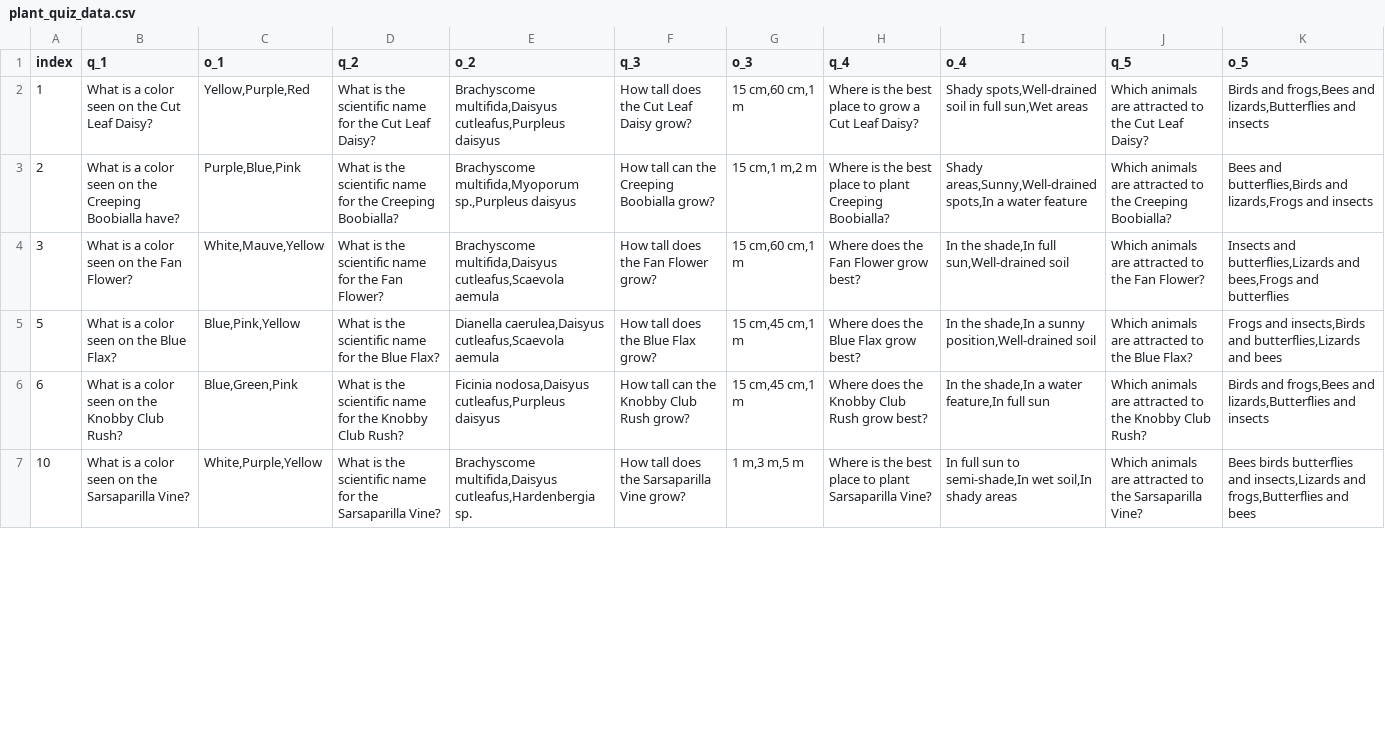
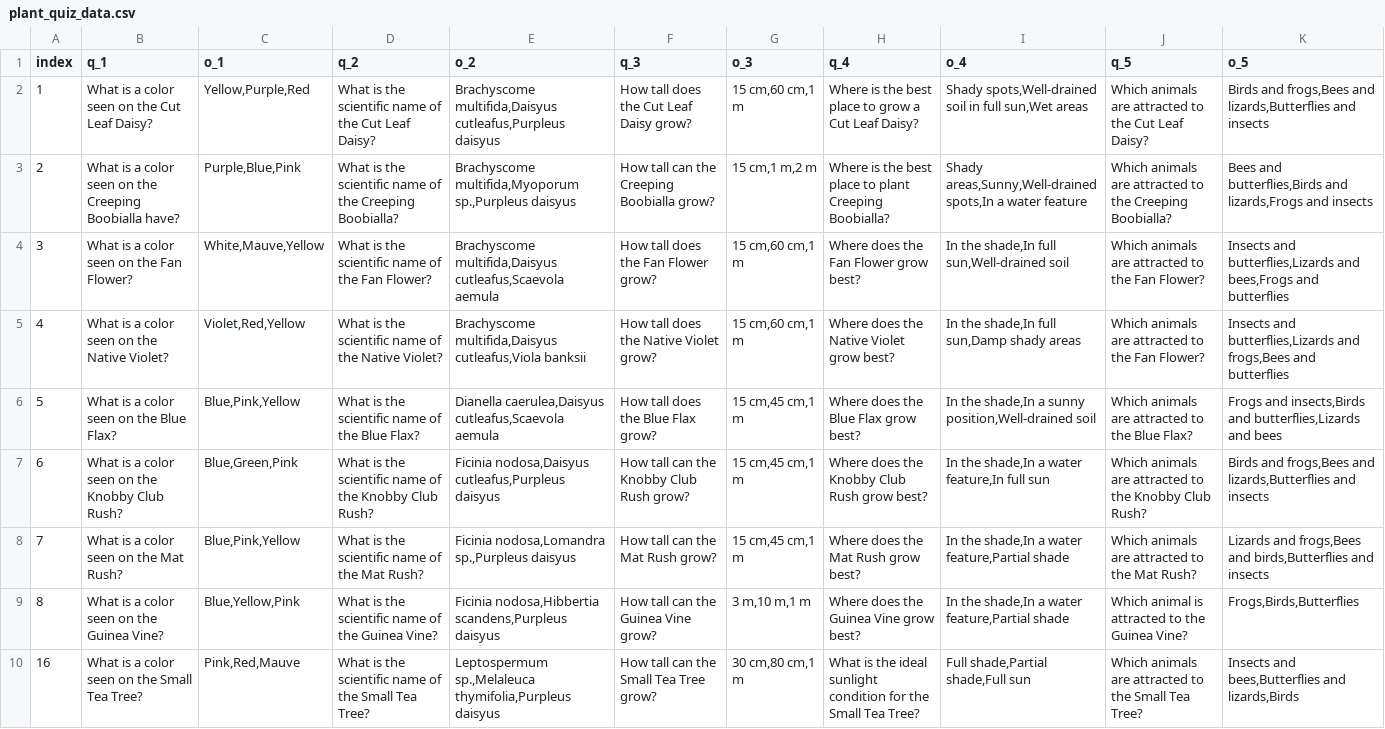
Before and after one commit to Fin-exe/gardenguardians, a CSV file: csv/plant_quiz_data.csv, drawn as a sheet; only a part is shown; removed rows and columns are numbered as before the commit, all else as after; the diff covers the shown part only; the diff names each change by its address in the sheet, - before the commit and + after, or states it on an @@ line.

Commit message:
Update plant_quiz_data.csv

```diff
--- a/csv/plant_quiz_data.csv
+++ b/csv/plant_quiz_data.csv
-D2 (q_2): …scientific name for the Cut…
+D2 (q_2): …scientific name of the Cut…
-D3 (q_2): …scientific name for the Creeping…
+D3 (q_2): …scientific name of the Creeping…
-D4 (q_2): …scientific name for the Fan…
+D4 (q_2): …scientific name of the Fan…
+row 5: 4 | What is a color seen on the Native Violet? | Violet,Red,Yellow | What is the scientific name of the Native Violet? | Brachyscome multifida,Daisyus cutleafus,Viola banksii | How tall does the Native Violet grow? | 15 cm,60 cm,1 m | Where does the Native Violet grow best? | In the shade,In full sun,Damp shady areas | Which animals are attracted to the Fan Flower? | Insects and butterflies,Lizards and frogs,Bees and butterflies
-D6 (q_2): …scientific name for the Blue…
+D6 (q_2): …scientific name of the Blue…
-D7 (q_2): …scientific name for the Knobby…
+D7 (q_2): …scientific name of the Knobby…
-row 7: 10 | What is a color seen on the Sarsaparilla Vine? | White,Purple,Yellow | What is the scientific name for the Sarsaparilla Vine? | Brachyscome multifida,Daisyus cutleafus,Hardenbergia sp. | How tall does the Sarsaparilla Vine grow? | 1 m,3 m,5 m | Where is the best place to plant Sarsaparilla Vine? | In full sun to semi-shade,In wet soil,In shady areas | Which animals are attracted to the Sarsaparilla Vine? | Bees birds butterflies and insects,Lizards and frogs,Butterflies and bees
+row 8: 7 | What is a color seen on the Mat Rush? | Blue,Pink,Yellow | What is the scientific name of the Mat Rush? | Ficinia nodosa,Lomandra sp.,Purpleus daisyus | How tall can the Mat Rush grow? | 15 cm,45 cm,1 m | Where does the Mat Rush grow best? | In the shade,In a water feature,Partial shade | Which animals are attracted to the Mat Rush? | Lizards and frogs,Bees and birds,Butterflies and insects
+row 9: 8 | What is a color seen on the Guinea Vine? | Blue,Yellow,Pink | What is the scientific name of the Guinea Vine? | Ficinia nodosa,Hibbertia scandens,Purpleus daisyus | How tall can the Guinea Vine grow? | 3 m,10 m,1 m | Where does the Guinea Vine grow best? | In the shade,In a water feature,Partial shade | Which animal is attracted to the Guinea Vine? | Frogs,Birds,Butterflies
+row 10: 16 | What is a color seen on the Small Tea Tree? | Pink,Red,Mauve | What is the scientific name of the Small Tea Tree? | Leptospermum sp.,Melaleuca thymifolia,Purpleus daisyus | How tall can the Small Tea Tree grow? | 30 cm,80 cm,1 m | What is the ideal sunlight condition for the Small Tea Tree? | Full shade,Partial shade,Full sun | Which animals are attracted to the Small Tea Tree? | Insects and bees,Butterflies and lizards,Birds
```
Also changed, not shown: 1 added row, 4 removed rows and 6 edited cells elsewhere in this file.
